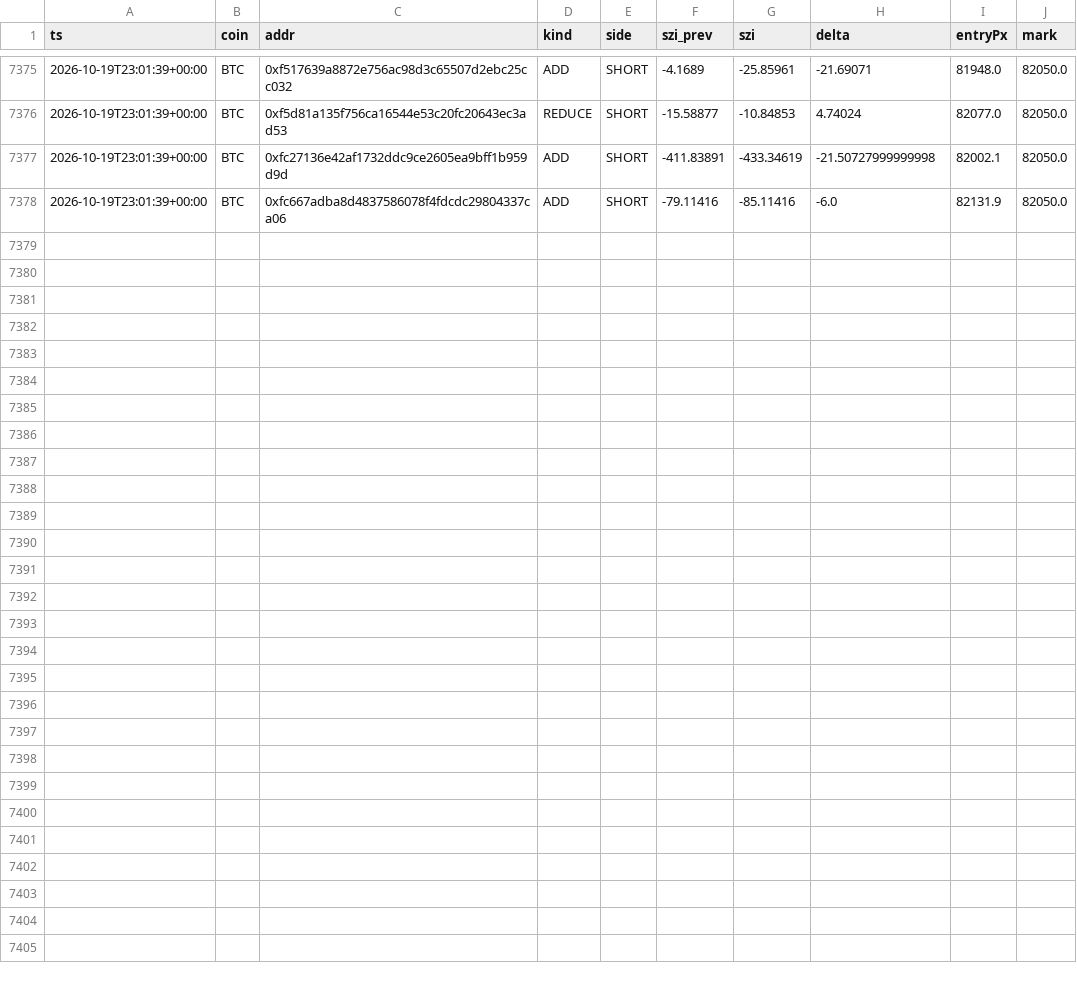
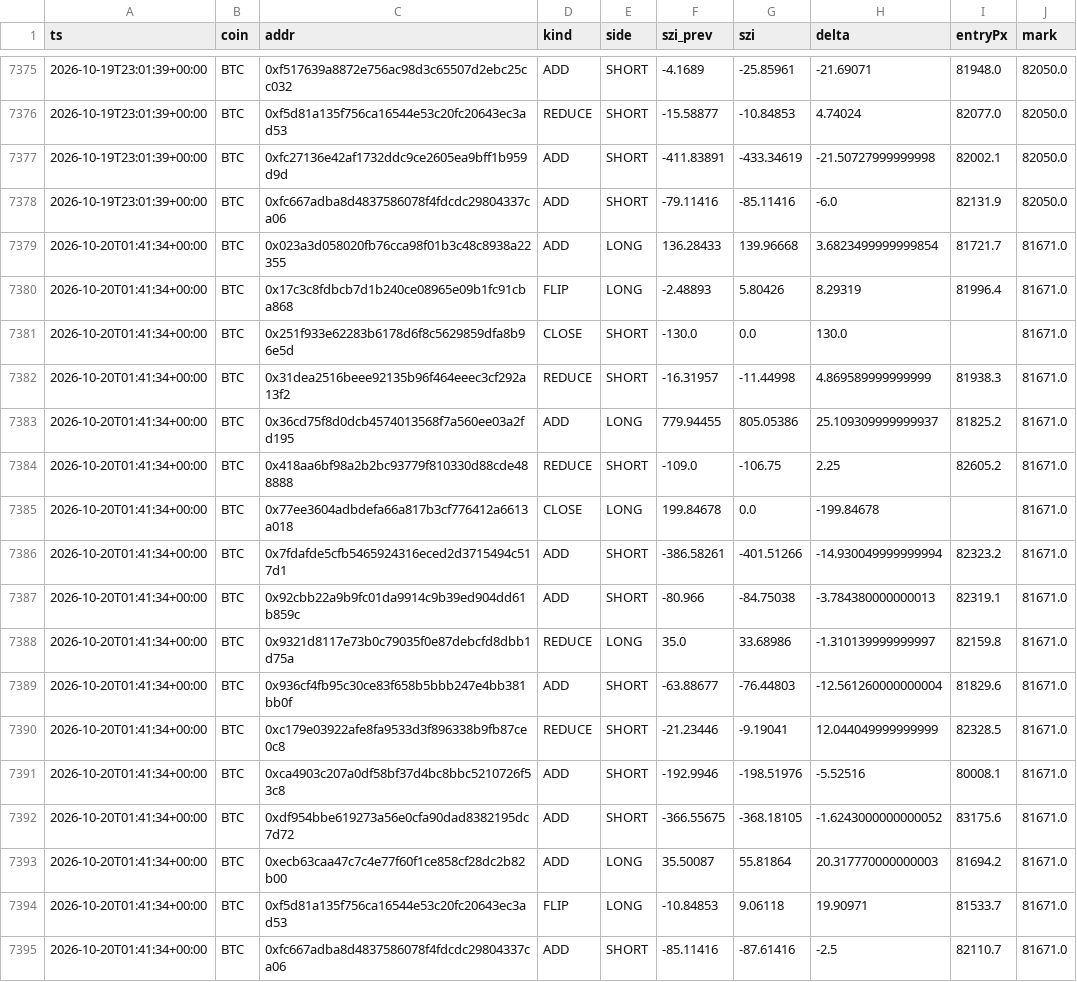
Before and after one commit to usa519831-tech/hl-whale-tracker, a CSV file: data/events_BTC.csv, drawn as a sheet; only a part is shown, gaps mark what is left out; the diff names each change by its address in the sheet, - before the commit and + after, or states it on an @@ line.

```diff
--- a/data/events_BTC.csv
+++ b/data/events_BTC.csv
+row 7379: 2026-10-20T01:41:34+00:00 | BTC | 0x023a3d058020fb76cca98f01b3c48c8938a22355 | ADD | LONG | 136.28433 | 139.96668 | 3.6823499999999854 | 81721.7 | 81671.0
+row 7380: 2026-10-20T01:41:34+00:00 | BTC | 0x17c3c8fdbcb7d1b240ce08965e09b1fc91cba868 | FLIP | LONG | -2.48893 | 5.80426 | 8.29319 | 81996.4 | 81671.0
+row 7381: 2026-10-20T01:41:34+00:00 | BTC | 0x251f933e62283b6178d6f8c5629859dfa8b96e5d | CLOSE | SHORT | -130.0 | 0.0 | 130.0 |  | 81671.0
+row 7382: 2026-10-20T01:41:34+00:00 | BTC | 0x31dea2516beee92135b96f464eeec3cf292a13f2 | REDUCE | SHORT | -16.31957 | -11.44998 | 4.869589999999999 | 81938.3 | 81671.0
+row 7383: 2026-10-20T01:41:34+00:00 | BTC | 0x36cd75f8d0dcb4574013568f7a560ee03a2fd195 | ADD | LONG | 779.94455 | 805.05386 | 25.109309999999937 | 81825.2 | 81671.0
+row 7384: 2026-10-20T01:41:34+00:00 | BTC | 0x418aa6bf98a2b2bc93779f810330d88cde488888 | REDUCE | SHORT | -109.0 | -106.75 | 2.25 | 82605.2 | 81671.0
+row 7385: 2026-10-20T01:41:34+00:00 | BTC | 0x77ee3604adbdefa66a817b3cf776412a6613a018 | CLOSE | LONG | 199.84678 | 0.0 | -199.84678 |  | 81671.0
+row 7386: 2026-10-20T01:41:34+00:00 | BTC | 0x7fdafde5cfb5465924316eced2d3715494c517d1 | ADD | SHORT | -386.58261 | -401.51266 | -14.930049999999994 | 82323.2 | 81671.0
+row 7387: 2026-10-20T01:41:34+00:00 | BTC | 0x92cbb22a9b9fc01da9914c9b39ed904dd61b859c | ADD | SHORT | -80.966 | -84.75038 | -3.784380000000013 | 82319.1 | 81671.0
+row 7388: 2026-10-20T01:41:34+00:00 | BTC | 0x9321d8117e73b0c79035f0e87debcfd8dbb1d75a | REDUCE | LONG | 35.0 | 33.68986 | -1.310139999999997 | 82159.8 | 81671.0
+row 7389: 2026-10-20T01:41:34+00:00 | BTC | 0x936cf4fb95c30ce83f658b5bbb247e4bb381bb0f | ADD | SHORT | -63.88677 | -76.44803 | -12.561260000000004 | 81829.6 | 81671.0
+row 7390: 2026-10-20T01:41:34+00:00 | BTC | 0xc179e03922afe8fa9533d3f896338b9fb87ce0c8 | REDUCE | SHORT | -21.23446 | -9.19041 | 12.044049999999999 | 82328.5 | 81671.0
+row 7391: 2026-10-20T01:41:34+00:00 | BTC | 0xca4903c207a0df58bf37d4bc8bbc5210726f53c8 | ADD | SHORT | -192.9946 | -198.51976 | -5.52516 | 80008.1 | 81671.0
+row 7392: 2026-10-20T01:41:34+00:00 | BTC | 0xdf954bbe619273a56e0cfa90dad8382195dc7d72 | ADD | SHORT | -366.55675 | -368.18105 | -1.6243000000000052 | 83175.6 | 81671.0
+row 7393: 2026-10-20T01:41:34+00:00 | BTC | 0xecb63caa47c7c4e77f60f1ce858cf28dc2b82b00 | ADD | LONG | 35.50087 | 55.81864 | 20.317770000000003 | 81694.2 | 81671.0
+row 7394: 2026-10-20T01:41:34+00:00 | BTC | 0xf5d81a135f756ca16544e53c20fc20643ec3ad53 | FLIP | LONG | -10.84853 | 9.06118 | 19.90971 | 81533.7 | 81671.0
+row 7395: 2026-10-20T01:41:34+00:00 | BTC | 0xfc667adba8d4837586078f4fdcdc29804337ca06 | ADD | SHORT | -85.11416 | -87.61416 | -2.5 | 82110.7 | 81671.0
```
Also changed, not shown: data/agg_BTC.csv, data/agg_ETH.csv, 7 other files.
